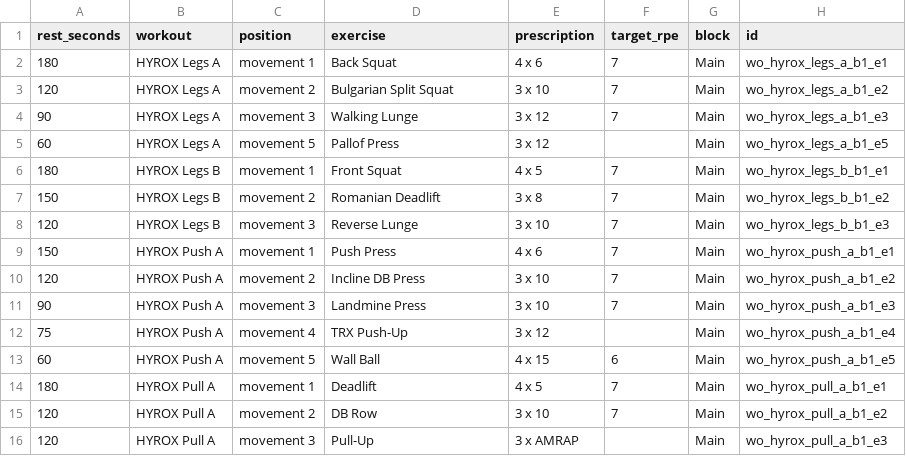
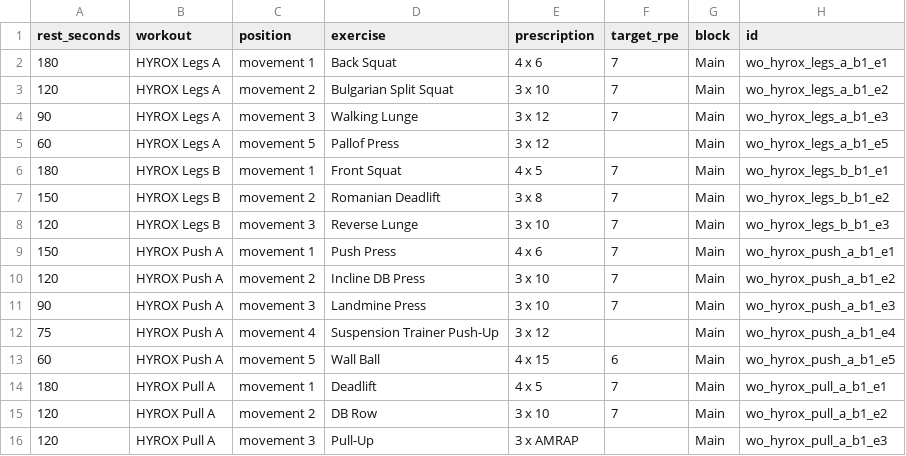
Before and after one commit to foxhuntdigital/pivot-hyrox, a CSV file: data/review/prescriptions.authoring.csv, drawn as a sheet.

```diff
--- a/data/review/prescriptions.authoring.csv
+++ b/data/review/prescriptions.authoring.csv
@@ -11,3 +11,3 @@ rest_seconds,workout,position,exercise,prescription,target_rpe,block,id
 90,HYROX Push A,movement 3,Landmine Press,3 x 10,7,Main,wo_hyrox_push_a_b1_e3
-75,HYROX Push A,movement 4,TRX Push-Up,3 x 12,,Main,wo_hyrox_push_a_b1_e4
+75,HYROX Push A,movement 4,Suspension Trainer Push-Up,3 x 12,,Main,wo_hyrox_push_a_b1_e4
 60,HYROX Push A,movement 5,Wall Ball,4 x 15,6,Main,wo_hyrox_push_a_b1_e5
```
Also changed, not shown: data/review/vocabulary.reconcile.csv, 21 other files.
